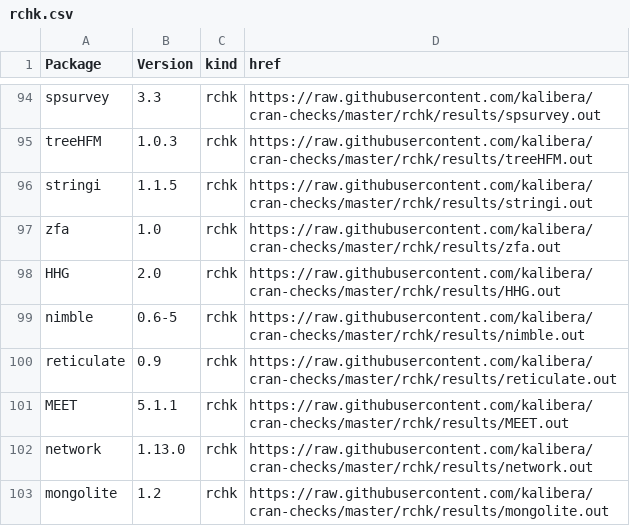
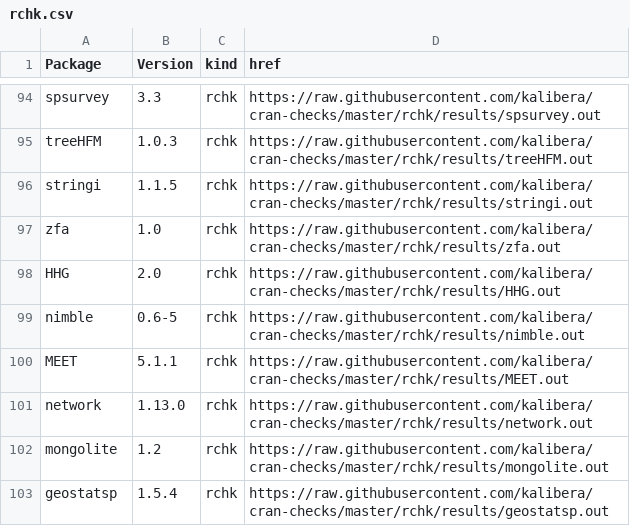
Before and after one commit to kalibera/cran-checks, a CSV file: rchk/rchk.csv, drawn as a sheet; only a part is shown, gaps mark what is left out; the shorter side is filled out with more unchanged rows.

Commit message:
Updated results.

```diff
--- a/rchk/rchk.csv
+++ b/rchk/rchk.csv
@@ -99,3 +99,2 @@ HHG,2.0,rchk,https://raw.githubusercontent.com/kalibera/cran-checks/master/rchk/
 nimble,0.6-5,rchk,https://raw.githubusercontent.com/kalibera/cran-checks/master/rchk/results/nimble.out
-reticulate,0.9,rchk,https://raw.githubusercontent.com/kalibera/cran-checks/master/rchk/results/reticulate.out
 MEET,5.1.1,rchk,https://raw.githubusercontent.com/kalibera/cran-checks/master/rchk/results/MEET.out
```
Also changed, not shown: 1 other file.
